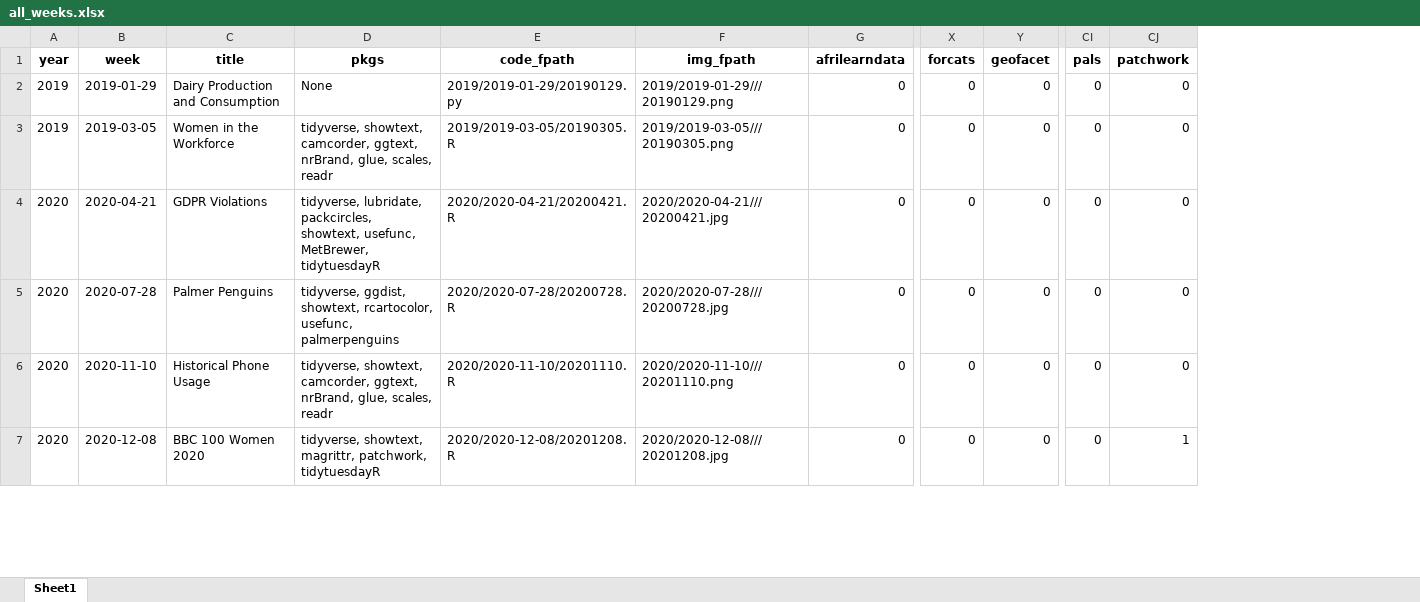
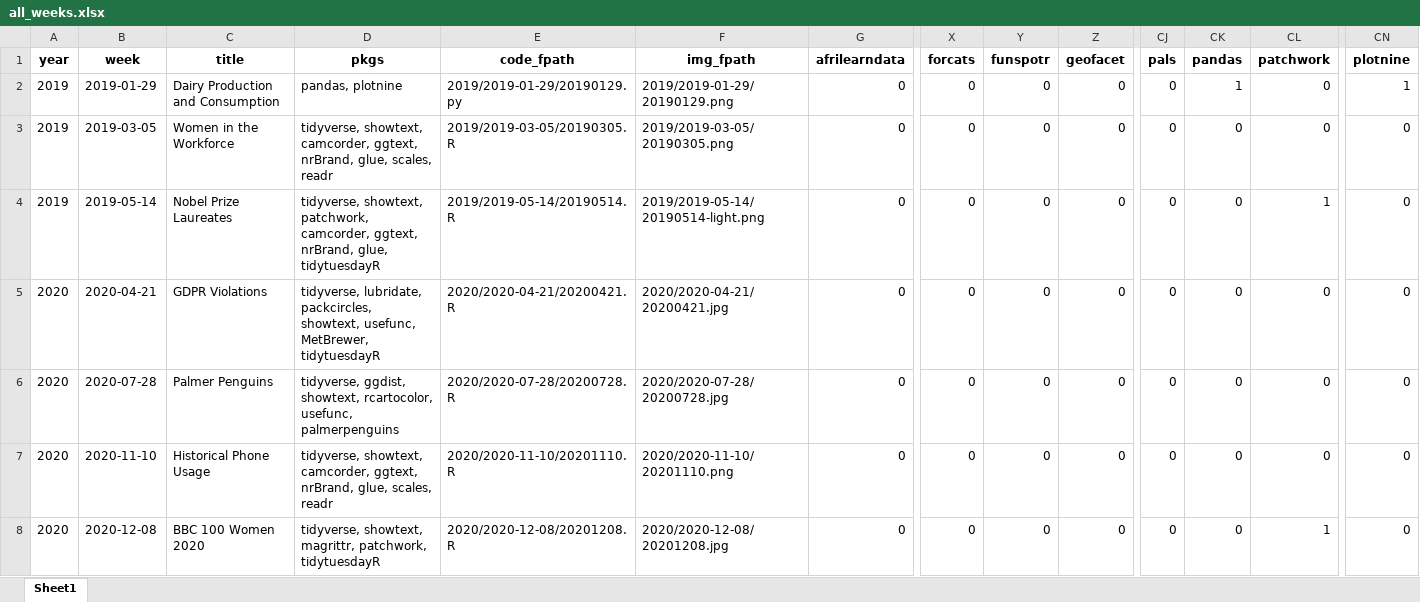
Before and after one commit to nrennie/tidytuesday, an Excel workbook: data/all_weeks.xlsx, sheet Sheet1, drawn as a sheet; only a part is shown, gaps mark what is left out; values as stored, in another font and other column widths than the file's, no borders; addresses are those after the commit; rows hold the shown columns only; the diff covers the shown part only; the diff names each change by its address in the sheet, - before the commit and + after, or states it on an @@ line.

Commit message:
update make data script to get python deps

```diff
--- a/data/all_weeks.xlsx (sheet Sheet1)
+++ b/data/all_weeks.xlsx (sheet Sheet1)
+column Y (funspotr), rows 2-3: 0 | 0; rows 5-8: all 0
+column CK (pandas), rows 2-3: 1 | 0; rows 5-8: all 0
+column CN (plotnine), rows 2-3: 1 | 0; rows 5-8: all 0
-D2 (pkgs): None
+D2 (pkgs): pandas, plotnine
-F2 (img_fpath): 2019/2019-01-29///20190129.png
+F2 (img_fpath): 2019/2019-01-29/20190129.png
-F3 (img_fpath): 2019/2019-03-05///20190305.png
+F3 (img_fpath): 2019/2019-03-05/20190305.png
+row 4: 2019 | 2019-05-14 | Nobel Prize Laureates | tidyverse, showtext, patchwork, camcorder, ggtext, nrBrand, glue, tidytuesdayR | 2019/2019-05-14/20190514.R | 2019/2019-05-14/20190514-light.png | 0 | 0 | 0 | 0 | 0 | 0 | 1 | 0
-F5 (img_fpath): 2020/2020-04-21///20200421.jpg
+F5 (img_fpath): 2020/2020-04-21/20200421.jpg
-F6 (img_fpath): 2020/2020-07-28///20200728.jpg
+F6 (img_fpath): 2020/2020-07-28/20200728.jpg
-F7 (img_fpath): 2020/2020-11-10///20201110.png
+F7 (img_fpath): 2020/2020-11-10/20201110.png
-F8 (img_fpath): 2020/2020-12-08///20201208.jpg
+F8 (img_fpath): 2020/2020-12-08/20201208.jpg
```
Also changed, not shown: 1 added row and 195 edited cells elsewhere in this sheet, 2 other files.
